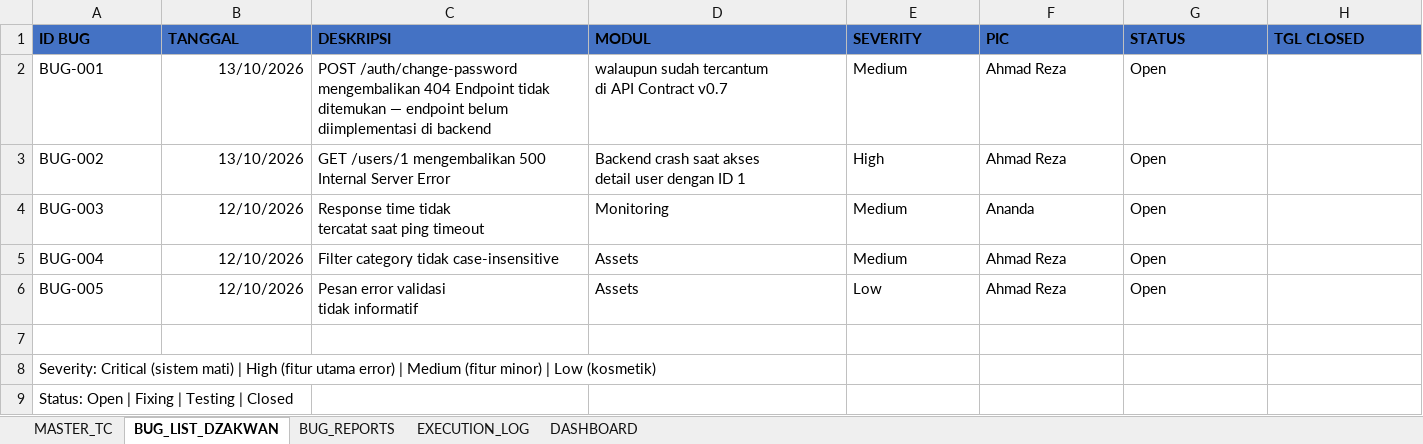
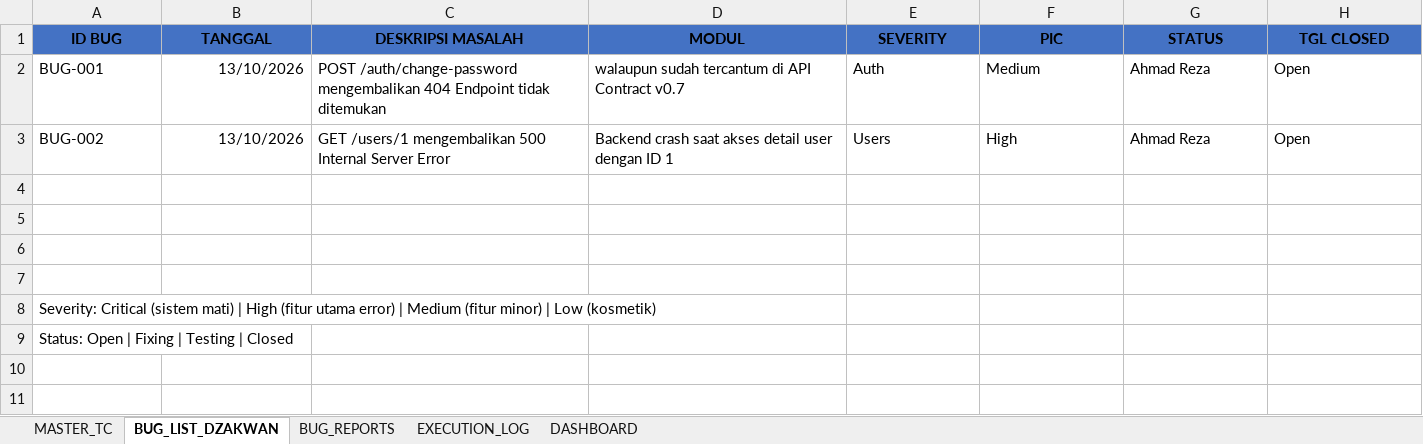
Before and after one commit to T-AIMS/T-AIMS, an Excel workbook: docs/qa/01_Master_Test_Cases.xlsx, sheet BUG_LIST_DZAKWAN, drawn as a sheet; values as stored, in another font and other column widths than the file's, no borders; ↵ is a line break in a cell; the diff names each change by its address in the sheet, - before the commit and + after, or states it on an @@ line.

```diff
--- a/docs/qa/01_Master_Test_Cases.xlsx (sheet BUG_LIST_DZAKWAN)
+++ b/docs/qa/01_Master_Test_Cases.xlsx (sheet BUG_LIST_DZAKWAN)
-A1:H1 alignment: left
+A1:H1 alignment: center
-C1: DESKRIPSI
+C1: DESKRIPSI MASALAH
-C2 (DESKRIPSI MASALAH): …tidak ditemukan — endpoint belum diimplementasi di backend
+C2 (DESKRIPSI MASALAH): …tidak ditemukan
-D2 (MODUL): walaupun sudah tercantum ↵ di API Contract v0.7
+D2 (MODUL): walaupun sudah tercantum di API Contract v0.7
-E2 (SEVERITY): Medium
+E2 (SEVERITY): Auth
-F2 (PIC): Ahmad Reza
+F2 (PIC): Medium
-G2:G3 (STATUS): Open
+G2:G3 (STATUS): Ahmad Reza
-H2:H3 (TGL CLOSED): (empty)
+H2:H3 (TGL CLOSED): Open
-D3 (MODUL): …ID 1
+D3 (MODUL): …ID 1
-E3 (SEVERITY): High
+E3 (SEVERITY): Users
-F3 (PIC): Ahmad Reza
+F3 (PIC): High
-row 4: BUG-003 | 12/10/2026 | Response time tidak ↵ tercatat saat ping timeout | Monitoring | Medium | Ananda | Open
+row 4: (empty)
-row 5: BUG-004 | 12/10/2026 | Filter category tidak case-insensitive | Assets | Medium | Ahmad Reza | Open
+row 5: (empty)
-row 6: BUG-005 | 12/10/2026 | Pesan error validasi ↵ tidak informatif | Assets | Low | Ahmad Reza | Open
+row 6: (empty)
```
Also changed, not shown: sheet EXECUTION_LOG, sheet BUG_REPORTS, sheet DASHBOARD.
